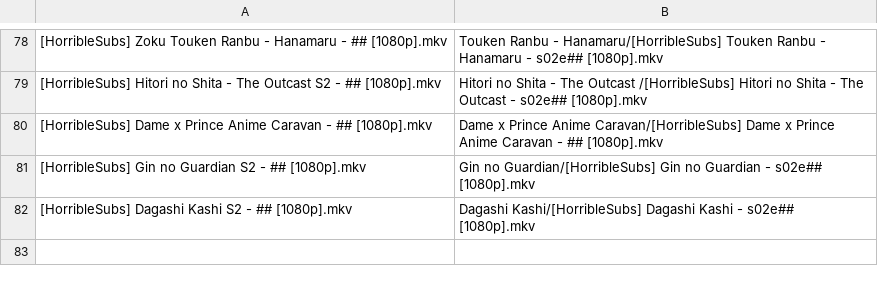
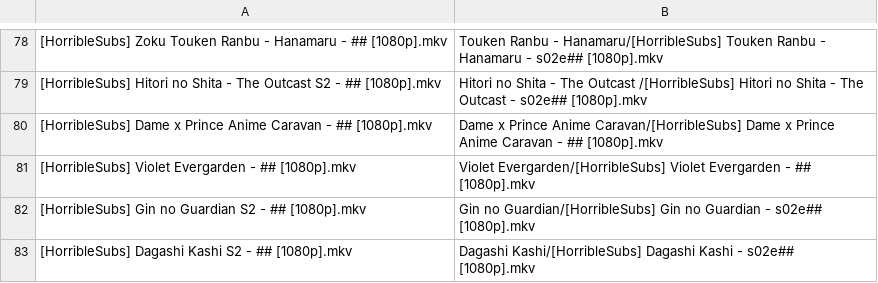
Before and after one commit to SlyBlueFox/tardis, a CSV file: animelist.csv, drawn as a sheet; only a part is shown, gaps mark what is left out; the diff names each change by its address in the sheet, - before the commit and + after, or states it on an @@ line.

Commit message:
Update animelist.csv

```diff
--- a/animelist.csv
+++ b/animelist.csv
+row 81: [HorribleSubs] Violet Evergarden - ## [1080p].mkv | Violet Evergarden/[HorribleSubs] Violet Evergarden - ## [1080p].mkv
```
